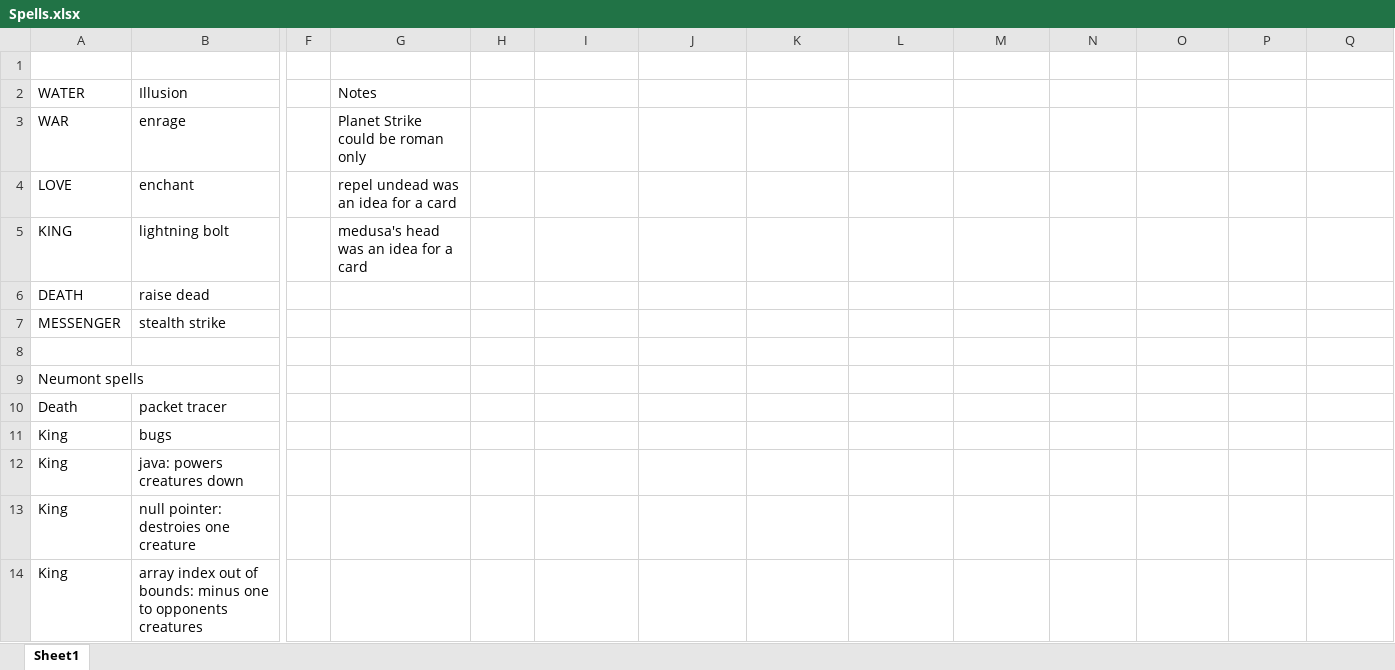
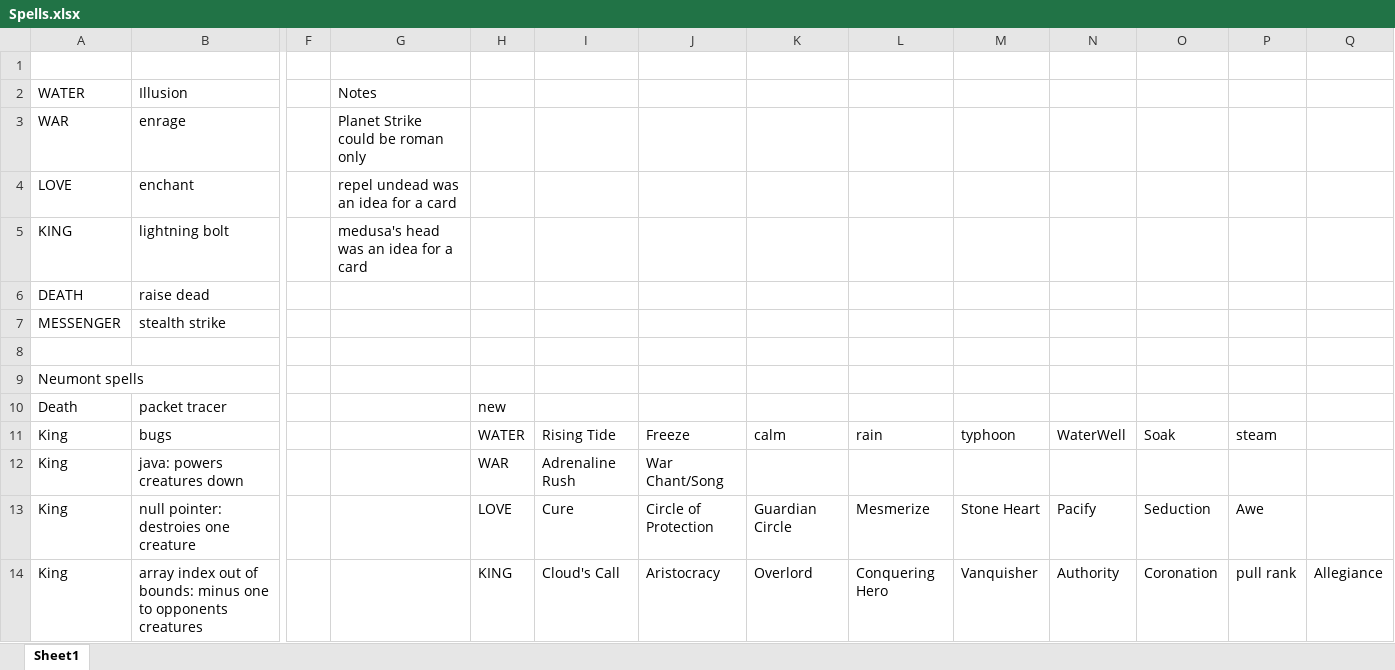
Before and after one commit to klimapaige/gods, an Excel workbook: Spells.xlsx, sheet Sheet1, drawn as a sheet; only a part is shown, gaps mark what is left out; values as stored, in another font and other column widths than the file's, no borders; the diff covers the shown part only; the diff names each change by its address in the sheet, - before the commit and + after, or states it on an @@ line.

```diff
--- a/Spells.xlsx (sheet Sheet1)
+++ b/Spells.xlsx (sheet Sheet1)
-H10: (empty)
+H10: new
-H11: (empty)
+H11: WATER
-I11: (empty)
+I11: Rising Tide
-J11: (empty)
+J11: Freeze
-K11: (empty)
+K11: calm
-L11: (empty)
+L11: rain
-M11: (empty)
+M11: typhoon
-N11: (empty)
+N11: WaterWell
-O11: (empty)
+O11: Soak
-P11: (empty)
+P11: steam
-H12: (empty)
+H12: WAR
-I12: (empty)
+I12: Adrenaline Rush
-J12: (empty)
+J12: War Chant/Song
-H13: (empty)
+H13: LOVE
-I13: (empty)
+I13: Cure
-J13: (empty)
+J13: Circle of Protection
-K13: (empty)
+K13: Guardian Circle
-L13: (empty)
+L13: Mesmerize
-M13: (empty)
+M13: Stone Heart
-N13: (empty)
+N13: Pacify
-O13: (empty)
+O13: Seduction
-P13: (empty)
+P13: Awe
-H14: (empty)
+H14: KING
-I14: (empty)
+I14: Cloud's Call
-J14: (empty)
+J14: Aristocracy
-K14: (empty)
+K14: Overlord
-L14: (empty)
+L14: Conquering Hero
-M14: (empty)
+M14: Vanquisher
-N14: (empty)
+N14: Authority
-O14: (empty)
+O14: Coronation
-P14: (empty)
+P14: pull rank
-Q14: (empty)
+Q14: Allegiance
```
Also changed, not shown: 11 edited cells elsewhere in this sheet, 13 other files.
